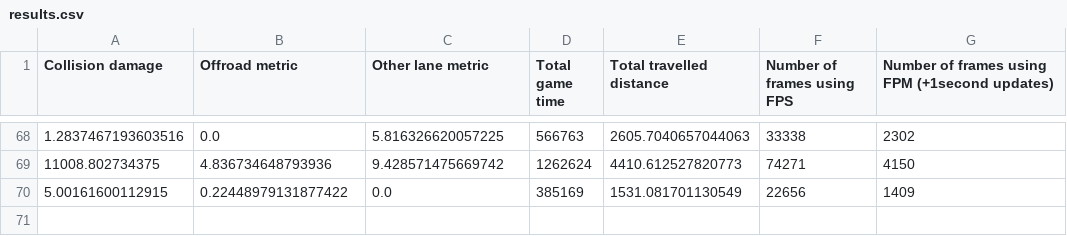
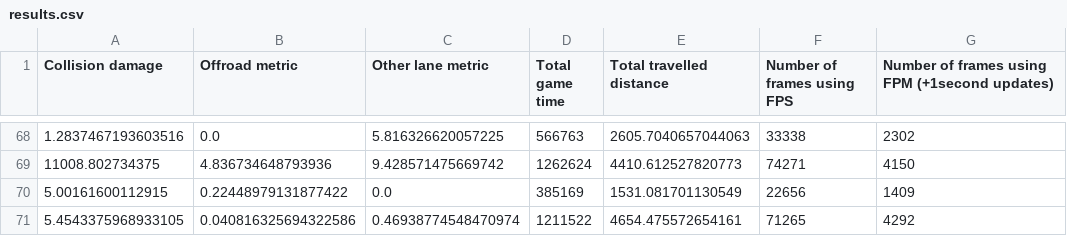
Before and after one commit to woutkl/distance_based_AD_CARLA, a CSV file: _benchmark_results/TOWN1/1800s_200p0v/0.8fpm/results.csv, drawn as a sheet; only a part is shown, gaps mark what is left out.

```diff
--- a/_benchmark_results/TOWN1/1800s_200p0v/0.8fpm/results.csv
+++ b/_benchmark_results/TOWN1/1800s_200p0v/0.8fpm/results.csv
@@ -70 +70,2 @@ Collision damage;Offroad metric;Other lane metric;Total game time;Total travelle
 5.00161600112915;0.22448979131877422;0.0;385169;1531.081701130549;22656;1409
+5.4543375968933105;0.040816325694322586;0.46938774548470974;1211522;4654.475572654161;71265;4292
```
Also changed, not shown: _benchmark_results/TOWN1/1800s_200p0v/1.0fpm/results.csv, _benchmark_results/TOWN2/1800s_200p0v/1.6fpm/results.csv.
